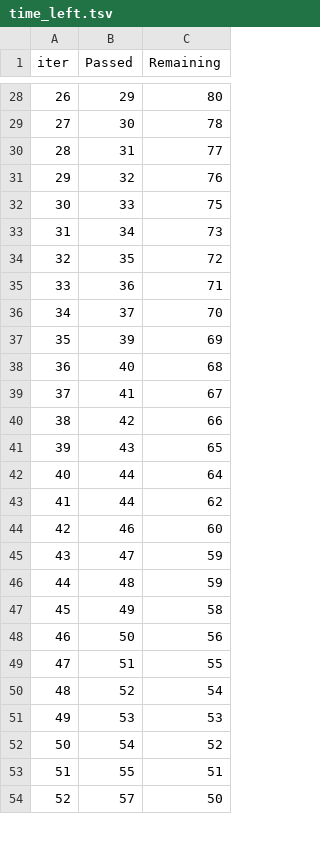
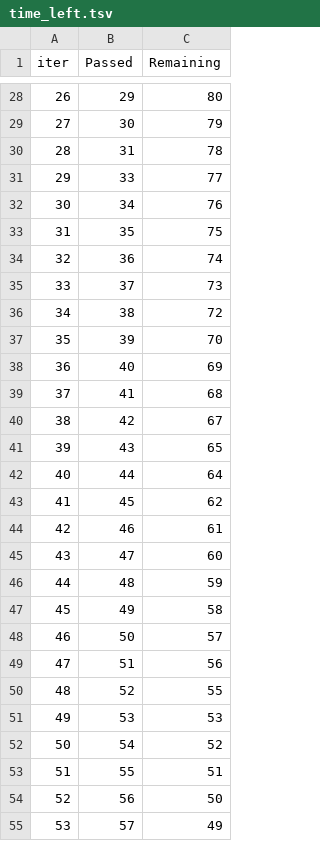
Before and after one commit to eslamElsheikh/mlproject, a TSV file: catboost_info/time_left.tsv, drawn as a sheet; only a part is shown, gaps mark what is left out; removed rows and columns are numbered as before the commit, all else as after; the diff covers the shown part only; the diff names each change by its address in the sheet, - before the commit and + after, or states it on an @@ line.

```diff
--- a/catboost_info/time_left.tsv
+++ b/catboost_info/time_left.tsv
@@ column A (iter) renumbered between rows 17 and 87 @@
-C29 (Remaining): 78
+C29 (Remaining): 79
-C30 (Remaining): 77
+C30 (Remaining): 78
-row 31: 29 | 32 | 76
-C31 (Remaining): 75
+C31 (Remaining): 77
-C32 (Remaining): 73
+C32 (Remaining): 76
-C33 (Remaining): 72
+C33 (Remaining): 75
-C34 (Remaining): 71
+C34 (Remaining): 74
-C35 (Remaining): 70
+C35 (Remaining): 73
+row 36: 34 | 38 | 72
-C37 (Remaining): 69
+C37 (Remaining): 70
-C38 (Remaining): 68
+C38 (Remaining): 69
-C39 (Remaining): 67
+C39 (Remaining): 68
-C40 (Remaining): 66
+C40 (Remaining): 67
-B43 (Passed): 44
+B43 (Passed): 45
-C44 (Remaining): 60
+C44 (Remaining): 61
-C45 (Remaining): 59
+C45 (Remaining): 60
-C48 (Remaining): 56
+C48 (Remaining): 57
-C49 (Remaining): 55
+C49 (Remaining): 56
-C50 (Remaining): 54
+C50 (Remaining): 55
+row 54: 52 | 56 | 50
-C55 (Remaining): 50
+C55 (Remaining): 49
```
Also changed, not shown: 5 added rows, 6 removed rows and 33 edited cells elsewhere in this file, 10 other files.
